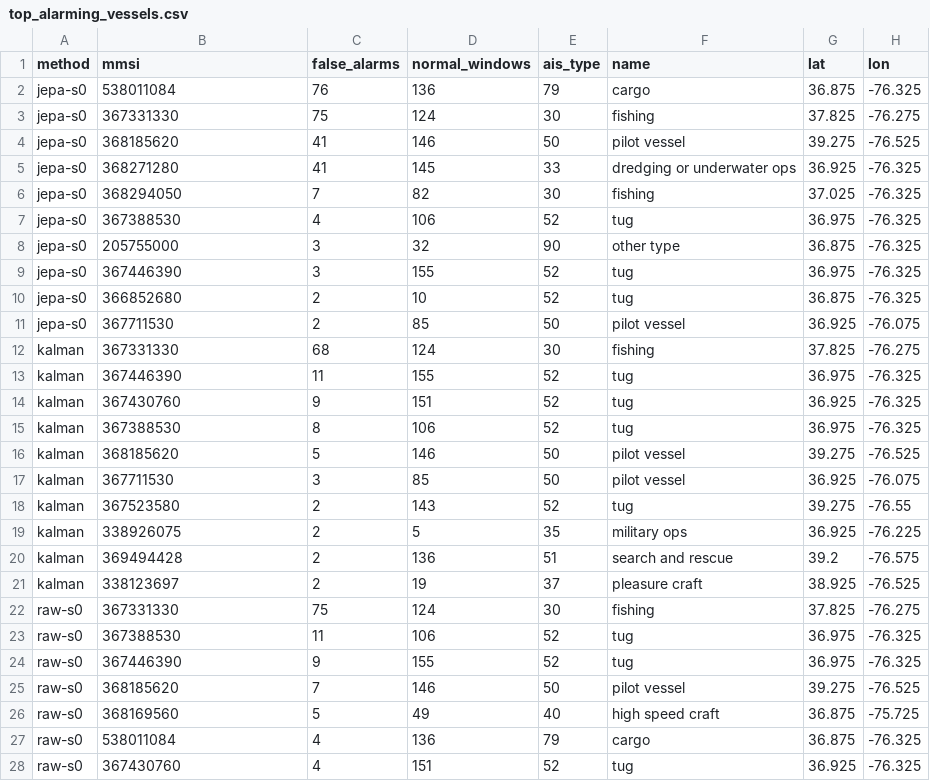
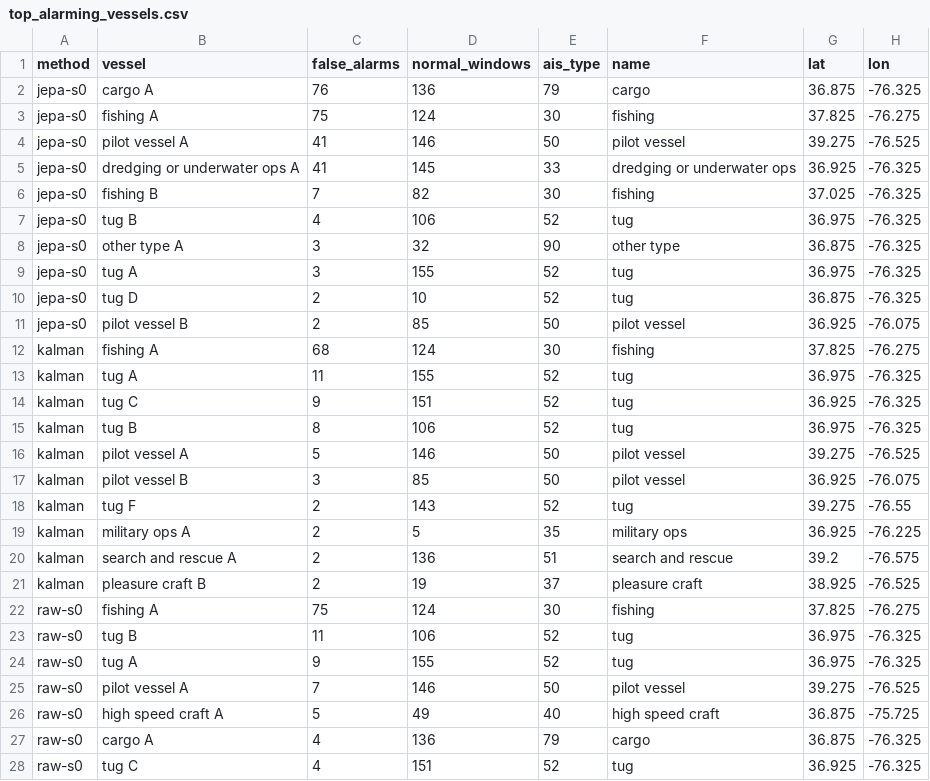
Before and after one commit to PCSchmidt/latent-wake, a CSV file: reports/eval-v2/posthoc/top_alarming_vessels.csv, drawn as a sheet; only a part is shown; the diff covers the shown part only.

```diff
--- a/reports/eval-v2/posthoc/top_alarming_vessels.csv
+++ b/reports/eval-v2/posthoc/top_alarming_vessels.csv
@@ -1,28 +1,28 @@
-method,mmsi,false_alarms,normal_windows,ais_type,name,lat,lon
-jepa-s0,538011084,76,136,79,cargo,36.875,-76.325
-jepa-s0,367331330,75,124,30,fishing,37.825,-76.275
-jepa-s0,368185620,41,146,50,pilot vessel,39.275,-76.525
-jepa-s0,368271280,41,145,33,dredging or underwater ops,36.925,-76.325
-jepa-s0,368294050,7,82,30,fishing,37.025,-76.325
-jepa-s0,367388530,4,106,52,tug,36.975,-76.325
-jepa-s0,205755000,3,32,90,other type,36.875,-76.325
-jepa-s0,367446390,3,155,52,tug,36.975,-76.325
-jepa-s0,366852680,2,10,52,tug,36.875,-76.325
-jepa-s0,367711530,2,85,50,pilot vessel,36.925,-76.075
-kalman,367331330,68,124,30,fishing,37.825,-76.275
-kalman,367446390,11,155,52,tug,36.975,-76.325
-kalman,367430760,9,151,52,tug,36.925,-76.325
-kalman,367388530,8,106,52,tug,36.975,-76.325
-kalman,368185620,5,146,50,pilot vessel,39.275,-76.525
-kalman,367711530,3,85,50,pilot vessel,36.925,-76.075
-kalman,367523580,2,143,52,tug,39.275,-76.55
-kalman,338926075,2,5,35,military ops,36.925,-76.225
-kalman,369494428,2,136,51,search and rescue,39.2,-76.575
-kalman,338123697,2,19,37,pleasure craft,38.925,-76.525
-raw-s0,367331330,75,124,30,fishing,37.825,-76.275
-raw-s0,367388530,11,106,52,tug,36.975,-76.325
-raw-s0,367446390,9,155,52,tug,36.975,-76.325
-raw-s0,368185620,7,146,50,pilot vessel,39.275,-76.525
-raw-s0,368169560,5,49,40,high speed craft,36.875,-75.725
-raw-s0,538011084,4,136,79,cargo,36.875,-76.325
-raw-s0,367430760,4,151,52,tug,36.925,-76.325
+method,vessel,false_alarms,normal_windows,ais_type,name,lat,lon
+jepa-s0,cargo A,76,136,79,cargo,36.875,-76.325
+jepa-s0,fishing A,75,124,30,fishing,37.825,-76.275
+jepa-s0,pilot vessel A,41,146,50,pilot vessel,39.275,-76.525
+jepa-s0,dredging or underwater ops A,41,145,33,dredging or underwater ops,36.925,-76.325
+jepa-s0,fishing B,7,82,30,fishing,37.025,-76.325
+jepa-s0,tug B,4,106,52,tug,36.975,-76.325
+jepa-s0,other type A,3,32,90,other type,36.875,-76.325
+jepa-s0,tug A,3,155,52,tug,36.975,-76.325
+jepa-s0,tug D,2,10,52,tug,36.875,-76.325
+jepa-s0,pilot vessel B,2,85,50,pilot vessel,36.925,-76.075
+kalman,fishing A,68,124,30,fishing,37.825,-76.275
+kalman,tug A,11,155,52,tug,36.975,-76.325
+kalman,tug C,9,151,52,tug,36.925,-76.325
+kalman,tug B,8,106,52,tug,36.975,-76.325
+kalman,pilot vessel A,5,146,50,pilot vessel,39.275,-76.525
+kalman,pilot vessel B,3,85,50,pilot vessel,36.925,-76.075
+kalman,tug F,2,143,52,tug,39.275,-76.55
+kalman,military ops A,2,5,35,military ops,36.925,-76.225
+kalman,search and rescue A,2,136,51,search and rescue,39.2,-76.575
+kalman,pleasure craft B,2,19,37,pleasure craft,38.925,-76.525
+raw-s0,fishing A,75,124,30,fishing,37.825,-76.275
+raw-s0,tug B,11,106,52,tug,36.975,-76.325
+raw-s0,tug A,9,155,52,tug,36.975,-76.325
+raw-s0,pilot vessel A,7,146,50,pilot vessel,39.275,-76.525
+raw-s0,high speed craft A,5,49,40,high speed craft,36.875,-75.725
+raw-s0,cargo A,4,136,79,cargo,36.875,-76.325
+raw-s0,tug C,4,151,52,tug,36.925,-76.325
```
Also changed, not shown: 13 edited cells elsewhere in this file, 11 other files.
